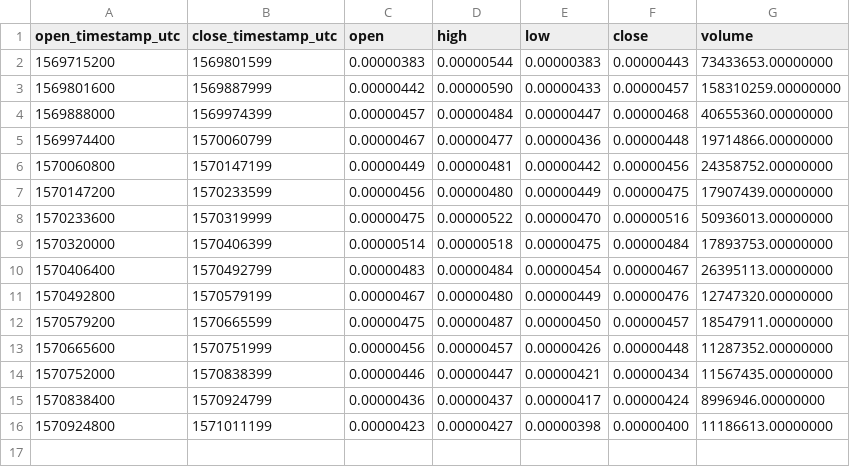
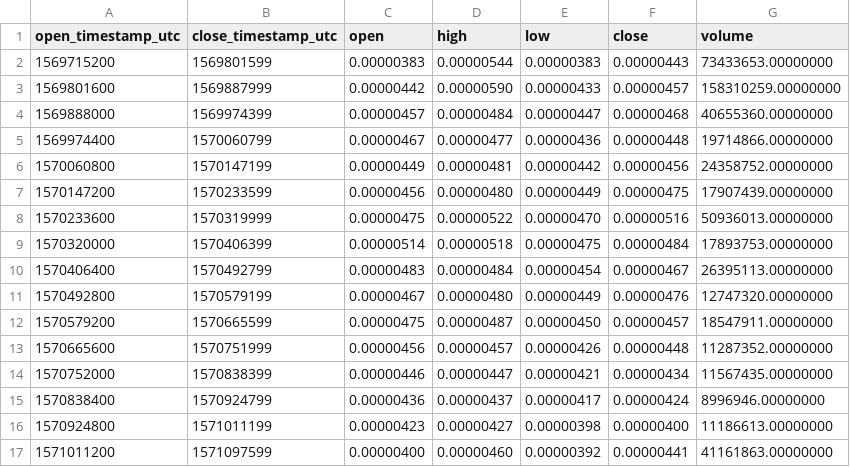
Before and after one commit to cryptobigbro/binance-HBARBTC, a CSV file: binance-HBARBTC-1d.csv, drawn as a sheet.

```diff
--- a/binance-HBARBTC-1d.csv
+++ b/binance-HBARBTC-1d.csv
@@ -16 +16,2 @@ open_timestamp_utc,close_timestamp_utc,open,high,low,close,volume
 1570924800,1571011199,0.00000423,0.00000427,0.00000398,0.00000400,11186613.00000000
+1571011200,1571097599,0.00000400,0.00000460,0.00000392,0.00000441,41161863.00000000
```
Also changed, not shown: binance-HBARBTC-1h.csv, 1 other file.
